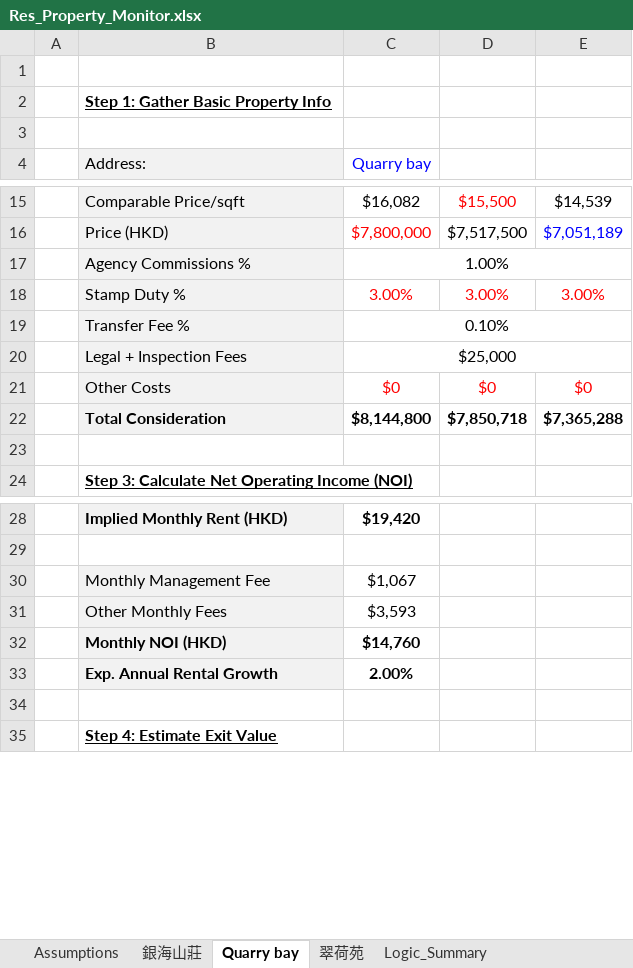
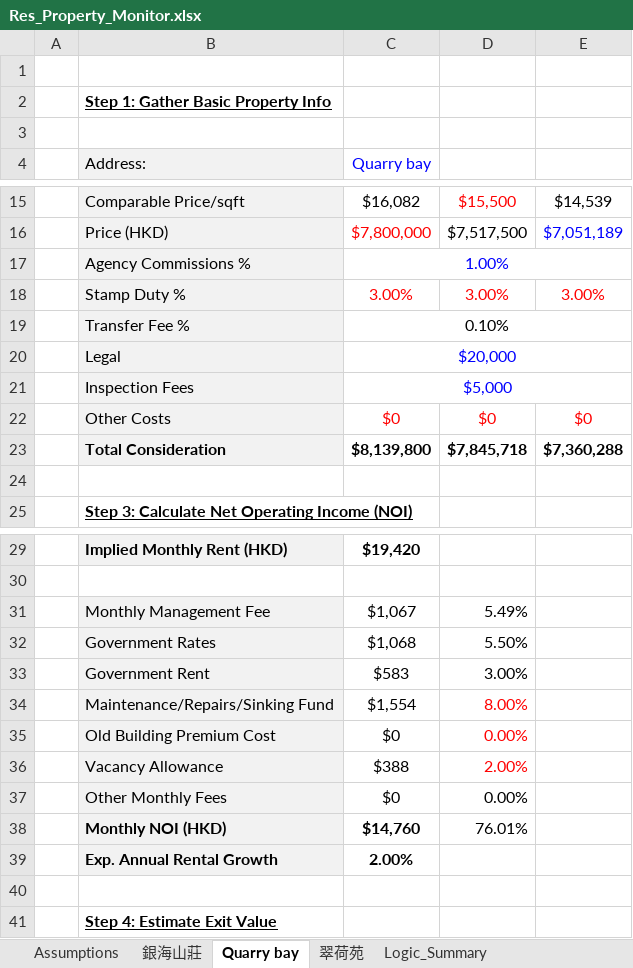
Before and after one commit to JerryChenz/Invest_Proc_1, an Excel workbook: financial_models/Res_Property_Monitor.xlsx, sheet Quarry bay, drawn as a sheet; only a part is shown, gaps mark what is left out; values as stored, in another font and other column widths than the file's, no borders; removed rows and columns are numbered as before the commit, all else as after; the diff covers the shown part only; the diff names each change by its address in the sheet, - before the commit and + after, or states it on an @@ line.

```diff
--- a/financial_models/Res_Property_Monitor.xlsx (sheet Quarry bay)
+++ b/financial_models/Res_Property_Monitor.xlsx (sheet Quarry bay)
-C17 text colour: black
+C17 text colour: #0000FF
-row 20:  | Legal + Inspection Fees | $25,000
+row 20:  | Legal | $20,000
+row 21:  | Inspection Fees | $5,000
-C23 (Quarry bay): $8,144,800
+C23 (Quarry bay): $8,139,800
-D23: $7,850,718
+D23: $7,845,718
-E23: $7,365,288
+E23: $7,360,288
-D31: (empty)
+D31: 5.49%
+row 32:  | Government Rates | $1,068 | 5.50%
+row 33:  | Government Rent | $583 | 3.00%
+row 34:  | Maintenance/Repairs/Sinking Fund | $1,554 | 8.00%
+row 35:  | Old Building Premium Cost | $0 | 0.00%
+row 36:  | Vacancy Allowance | $388 | 2.00%
-C37 (Quarry bay): $3,593
+C37 (Quarry bay): $0
-D37: (empty)
+D37: 0.00%
-D38: (empty)
+D38: 76.01%
```
Also changed, not shown: 6 edited cells elsewhere in this sheet, sheet 翠荷苑, sheet Assumptions, sheet 銀海山莊, formulas that keep their value.
